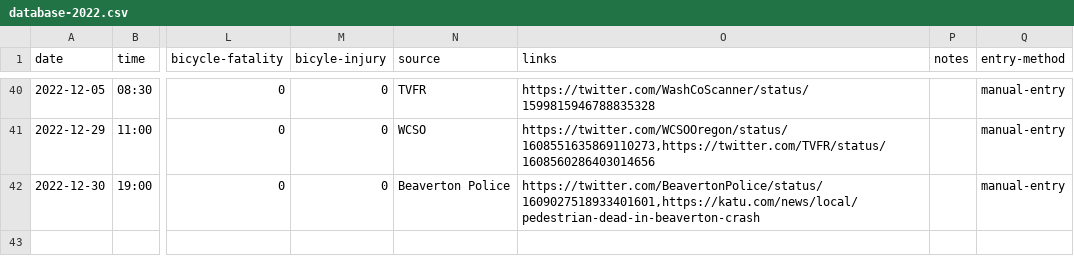
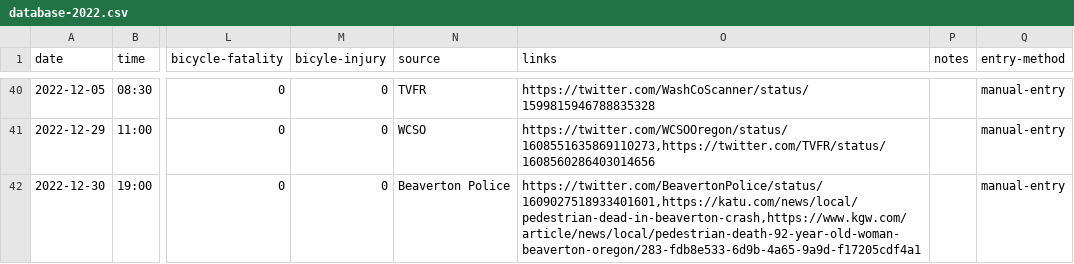
Before and after one commit to barker29/hillsboro-crashes, a CSV file: collected-data/database-2022.csv, drawn as a sheet; only a part is shown, gaps mark what is left out; the diff names each change by its address in the sheet, - before the commit and + after, or states it on an @@ line.

Commit message:
First entry of 2023

```diff
--- a/collected-data/database-2022.csv
+++ b/collected-data/database-2022.csv
-O42 (links): https://twitter.com/BeavertonPolice/status/1609027518933401601,https://katu.com/news/local/pedestrian-dead-in-beaverton-crash
+O42 (links): https://twitter.com/BeavertonPolice/status/1609027518933401601,https://katu.com/news/local/pedestrian-dead-in-beaverton-crash,https://www.kgw.com/article/news/local/pedestrian-death-92-year-old-woman-beaverton-oregon/283-fdb8e533-6d9b-4a65-9a9d-f17205cdf4a1
```
Also changed, not shown: 2 other files.
